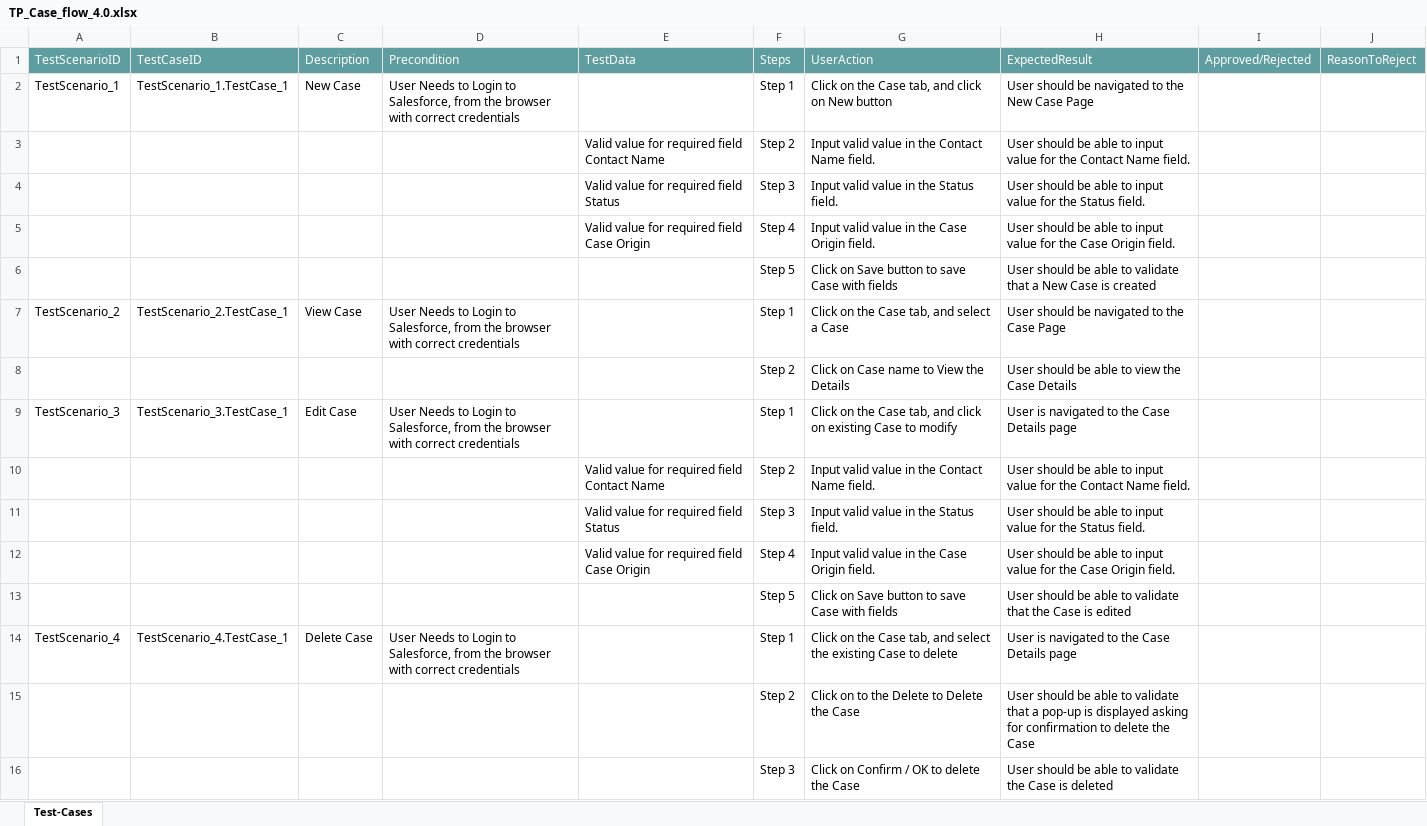
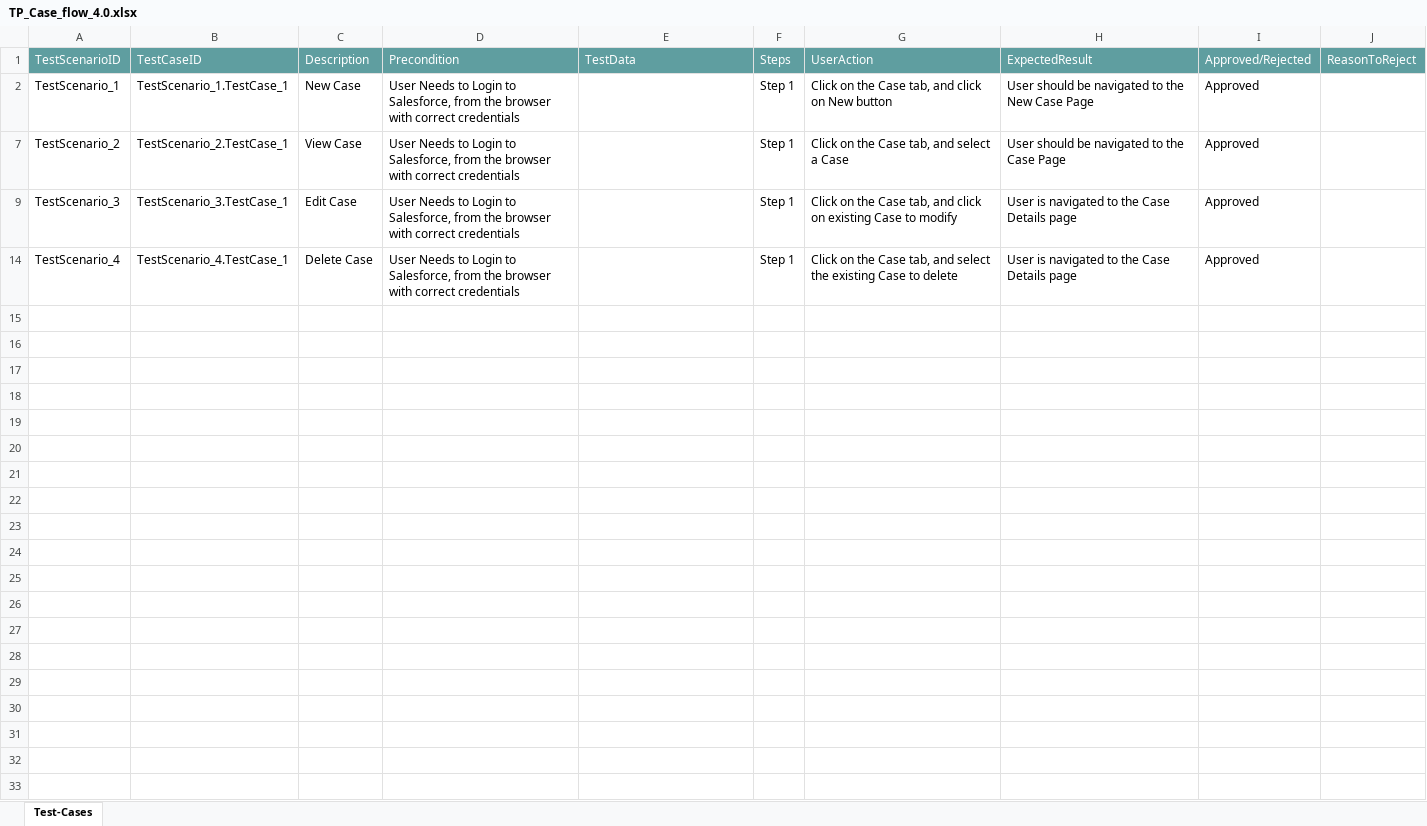
Before and after one commit to ShaikMohamedIrfan/Mobile_Flow_Test, an Excel workbook: TP_Case_flow_4.0.xlsx, sheet Test-Cases, drawn as a sheet; values as stored, in another font and other column widths than the file's, no borders; table styles not drawn; the diff names each change by its address in the sheet, - before the commit and + after, or states it on an @@ line.

Commit message:
Add files via upload

```diff
--- a/TP_Case_flow_4.0.xlsx (sheet Test-Cases)
+++ b/TP_Case_flow_4.0.xlsx (sheet Test-Cases)
-I2: (empty)
+I2: Approved
@@ row 3 hidden:  |  |  |  | Valid value for required field Contact Name | Step 2 | Input valid value in the Contact Name field. | User should be able to input value for the Contact Name field. @@
@@ row 4 hidden:  |  |  |  | Valid value for required field Status | Step 3 | Input valid value in the Status field. | User should be able to input value for the Status field. @@
@@ row 5 hidden:  |  |  |  | Valid value for required field Case Origin | Step 4 | Input valid value in the Case Origin field. | User should be able to input value for the Case Origin field. @@
@@ row 6 hidden:  |  |  |  |  | Step 5 | Click on Save button to save Case with fields | User should be able to validate that a New Case is created @@
-I7: (empty)
+I7: Approved
@@ row 8 hidden:  |  |  |  |  | Step 2 | Click on Case name to View the Details | User should be able to view the Case Details @@
-I9: (empty)
+I9: Approved
@@ row 10 hidden:  |  |  |  | Valid value for required field Contact Name | Step 2 | Input valid value in the Contact Name field. | User should be able to input value for the Contact Name field. @@
@@ row 11 hidden:  |  |  |  | Valid value for required field Status | Step 3 | Input valid value in the Status field. | User should be able to input value for the Status field. @@
@@ row 12 hidden:  |  |  |  | Valid value for required field Case Origin | Step 4 | Input valid value in the Case Origin field. | User should be able to input value for the Case Origin field. @@
@@ row 13 hidden:  |  |  |  |  | Step 5 | Click on Save button to save Case with fields | User should be able to validate that the Case is edited @@
-I14: (empty)
+I14: Approved
@@ row 15 hidden:  |  |  |  |  | Step 2 | Click on to the Delete to Delete the Case | User should be able to validate that a pop-up is displayed asking for confirmation to delete the Case @@
@@ row 16 hidden:  |  |  |  |  | Step 3 | Click on Confirm / OK to delete the Case | User should be able to validate the Case is deleted @@
```
